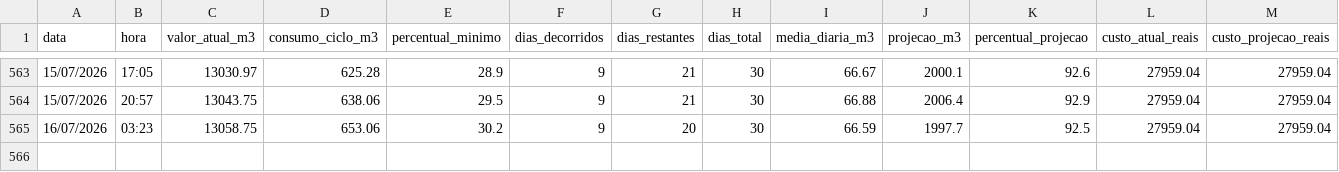
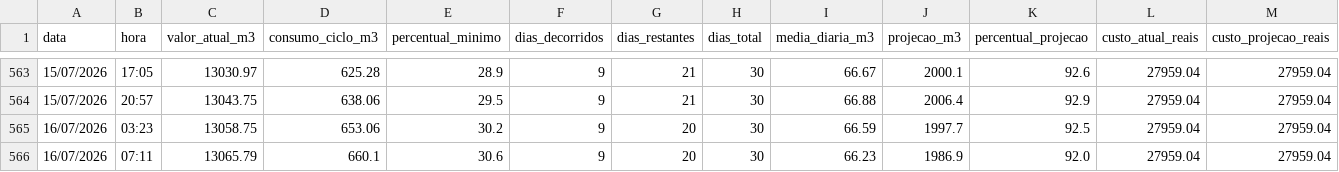
Before and after one commit to victormdpd/hidrometro-messina, a CSV file: dados/historico.csv, drawn as a sheet; only a part is shown, gaps mark what is left out; rows hold the shown columns only; the diff names each change by its address in the sheet, - before the commit and + after, or states it on an @@ line.

Commit message:
Leitura automática - 16/07/2026 07:11

```diff
--- a/dados/historico.csv
+++ b/dados/historico.csv
+row 566: 16/07/2026 | 07:11 | 13065.79 | 660.1 | 30.6 | 9 | 20 | 30 | 66.23 | 1986.9 | 92.0 | 27959.04 | 27959.04
```
Also changed, not shown: 1 other file.
